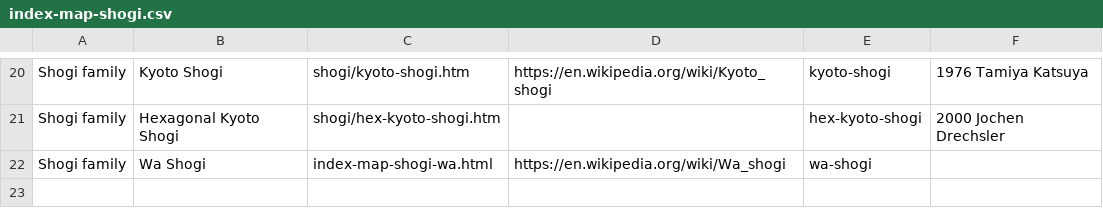
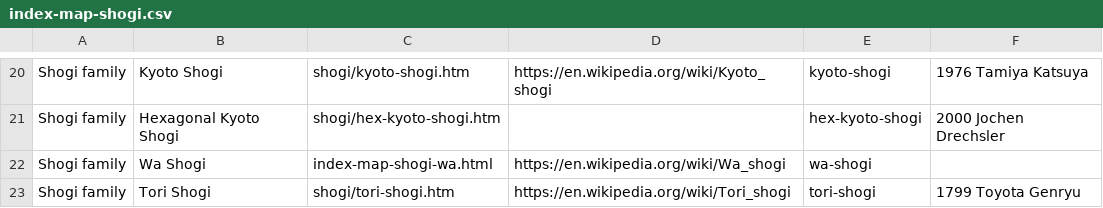
Before and after one commit to DagazProject/DagazProject.github.io, a CSV file: index-map-shogi.csv, drawn as a sheet; only a part is shown, gaps mark what is left out; the diff names each change by its address in the sheet, - before the commit and + after, or states it on an @@ line.

Commit message:
Tori Shogi

```diff
--- a/index-map-shogi.csv
+++ b/index-map-shogi.csv
+row 23: Shogi family | Tori Shogi | shogi/tori-shogi.htm | https://en.wikipedia.org/wiki/Tori_shogi | tori-shogi | 1799 Toyota Genryu
```
Also changed, not shown: 57 other files.
